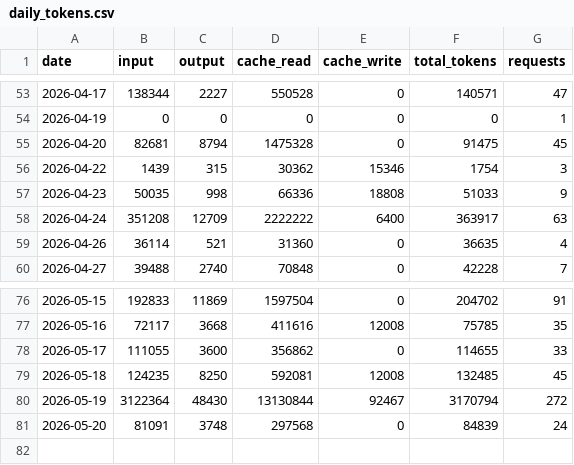
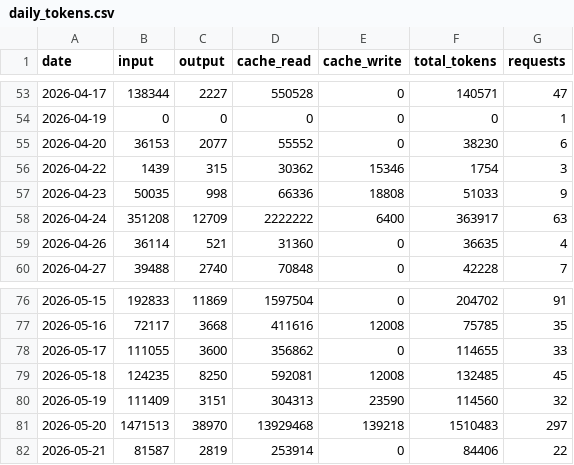
Before and after one commit to jura39bot/count-token, a CSV file: data/daily_tokens.csv, drawn as a sheet; only a part is shown, gaps mark what is left out.

Commit message:
data: daily token count 2026-05-21

```diff
--- a/data/daily_tokens.csv
+++ b/data/daily_tokens.csv
@@ -54,3 +54,3 @@ date,input,output,cache_read,cache_write,total_tokens,requests
 2026-04-19,0,0,0,0,0,1
-2026-04-20,82681,8794,1475328,0,91475,45
+2026-04-20,36153,2077,55552,0,38230,6
 2026-04-22,1439,315,30362,15346,1754,3
@@ -79,3 +79,4 @@ date,input,output,cache_read,cache_write,total_tokens,requests
 2026-05-18,124235,8250,592081,12008,132485,45
-2026-05-19,3122364,48430,13130844,92467,3170794,272
-2026-05-20,81091,3748,297568,0,84839,24
+2026-05-19,111409,3151,304313,23590,114560,32
+2026-05-20,1471513,38970,13929468,139218,1510483,297
+2026-05-21,81587,2819,253914,0,84406,22
```
Also changed, not shown: 1 other file.
